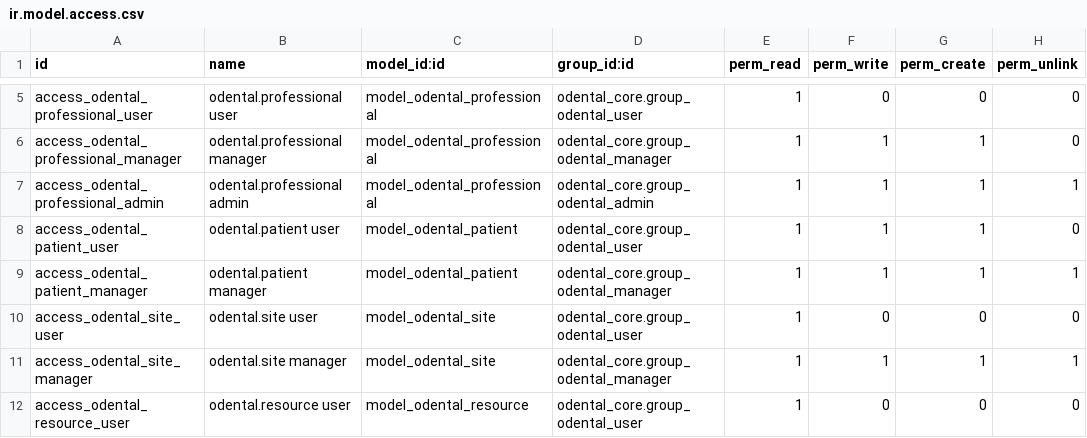
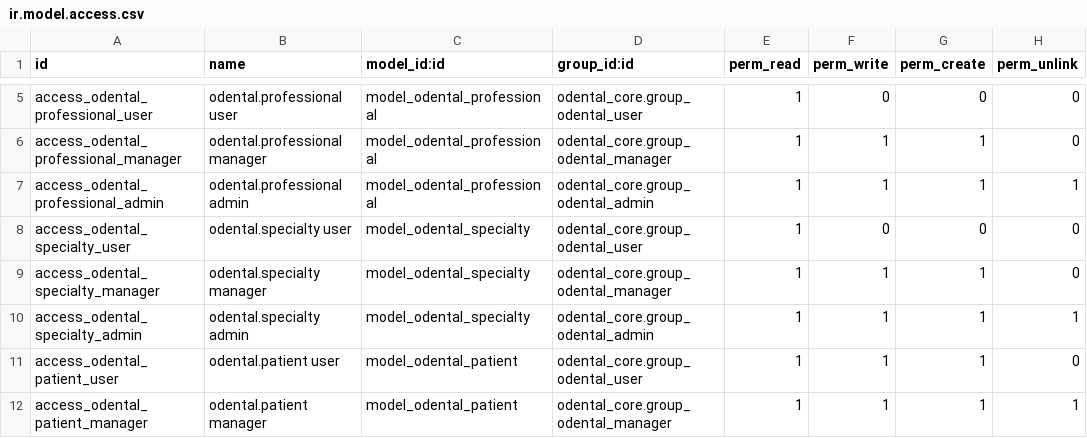
Before and after one commit to rzavalatk/grupomegatk, a CSV file: odental_core/security/ir.model.access.csv, drawn as a sheet; only a part is shown, gaps mark what is left out; the shorter side is filled out with more unchanged rows; the diff names each change by its address in the sheet, - before the commit and + after, or states it on an @@ line.

```diff
--- a/odental_core/security/ir.model.access.csv
+++ b/odental_core/security/ir.model.access.csv
+row 8: access_odental_specialty_user | odental.specialty user | model_odental_specialty | odental_core.group_odental_user | 1 | 0 | 0 | 0
+row 9: access_odental_specialty_manager | odental.specialty manager | model_odental_specialty | odental_core.group_odental_manager | 1 | 1 | 1 | 0
+row 10: access_odental_specialty_admin | odental.specialty admin | model_odental_specialty | odental_core.group_odental_admin | 1 | 1 | 1 | 1
```
Also changed, not shown: 11 other files.
